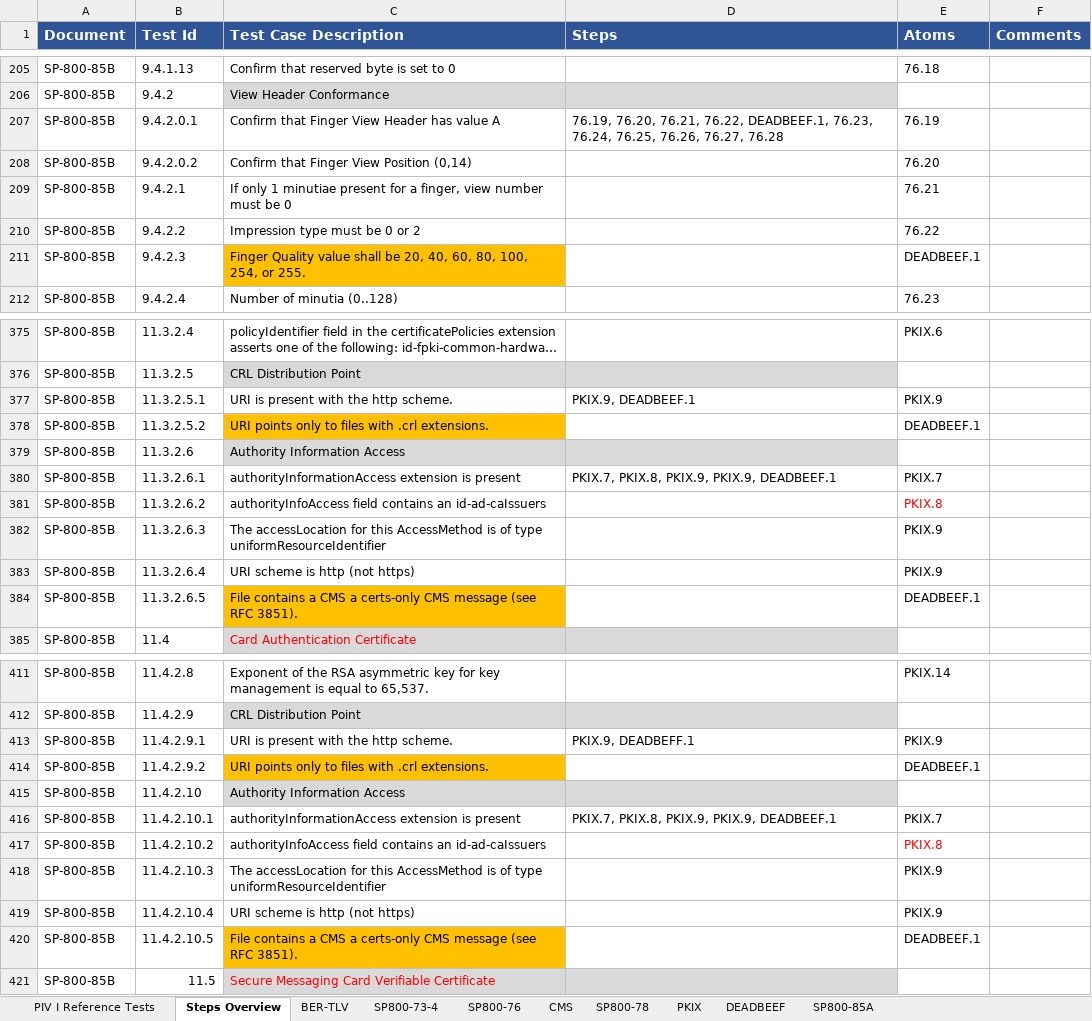
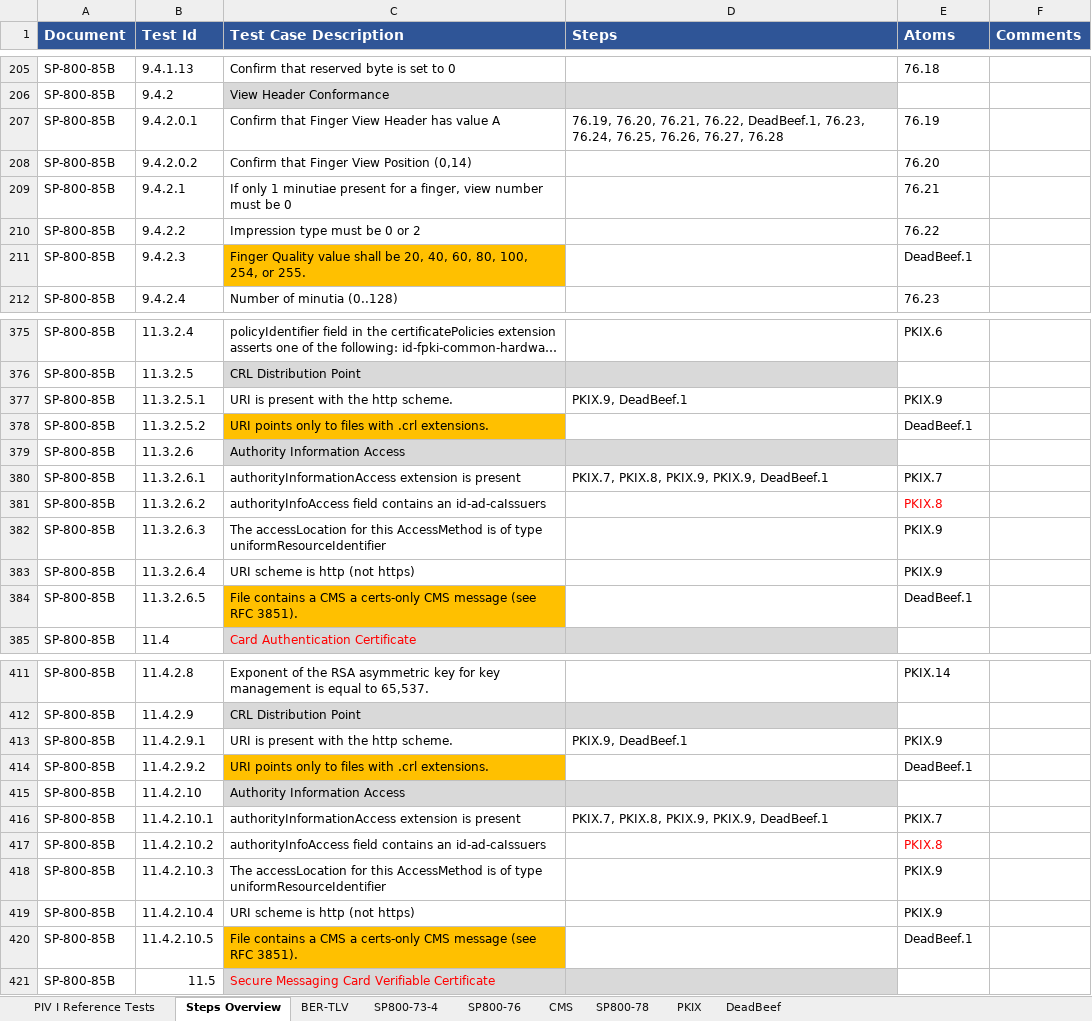
Before and after one commit to GSA/piv-conformance, an Excel workbook: docs/coverage-testing/collapsed.xlsx, sheet Steps Overview, drawn as a sheet; only a part is shown, gaps mark what is left out; long unchanged cells end in …; values as stored, in another font and other column widths than the file's, no borders; the diff covers the shown part only; the diff names each change by its address in the sheet, - before the commit and + after, or states it on an @@ line.

Commit message:
Created collapsed-step database

```diff
--- a/docs/coverage-testing/collapsed.xlsx (sheet Steps Overview)
+++ b/docs/coverage-testing/collapsed.xlsx (sheet Steps Overview)
-sheet tab: DEADBEEF
+sheet tab: DeadBeef
-sheet tab: SP800-85A
-D207 (Steps): …76.21, 76.22, DEADBEEF.1, 76.23, 76.24,…
+D207 (Steps): …76.21, 76.22, DeadBeef.1, 76.23, 76.24,…
-E211 (Atoms): DEADBEEF.1
+E211 (Atoms): DeadBeef.1
-D377 (Steps): PKIX.9, DEADBEEF.1
+D377 (Steps): PKIX.9, DeadBeef.1
-E378 (Atoms): DEADBEEF.1
+E378 (Atoms): DeadBeef.1
-D380 (Steps): PKIX.7, PKIX.8, PKIX.9, PKIX.9, DEADBEEF.1
+D380 (Steps): PKIX.7, PKIX.8, PKIX.9, PKIX.9, DeadBeef.1
-E384 (Atoms): DEADBEEF.1
+E384 (Atoms): DeadBeef.1
-D413 (Steps): PKIX.9, DEADBEFF.1
+D413 (Steps): PKIX.9, DeadBeef.1
-E414 (Atoms): DEADBEEF.1
+E414 (Atoms): DeadBeef.1
-D416 (Steps): PKIX.7, PKIX.8, PKIX.9, PKIX.9, DEADBEEF.1
+D416 (Steps): PKIX.7, PKIX.8, PKIX.9, PKIX.9, DeadBeef.1
-E420 (Atoms): DEADBEEF.1
+E420 (Atoms): DeadBeef.1
```
Also changed, not shown: 31 edited cells elsewhere in this sheet, sheet DeadBeef, 4 other files.
